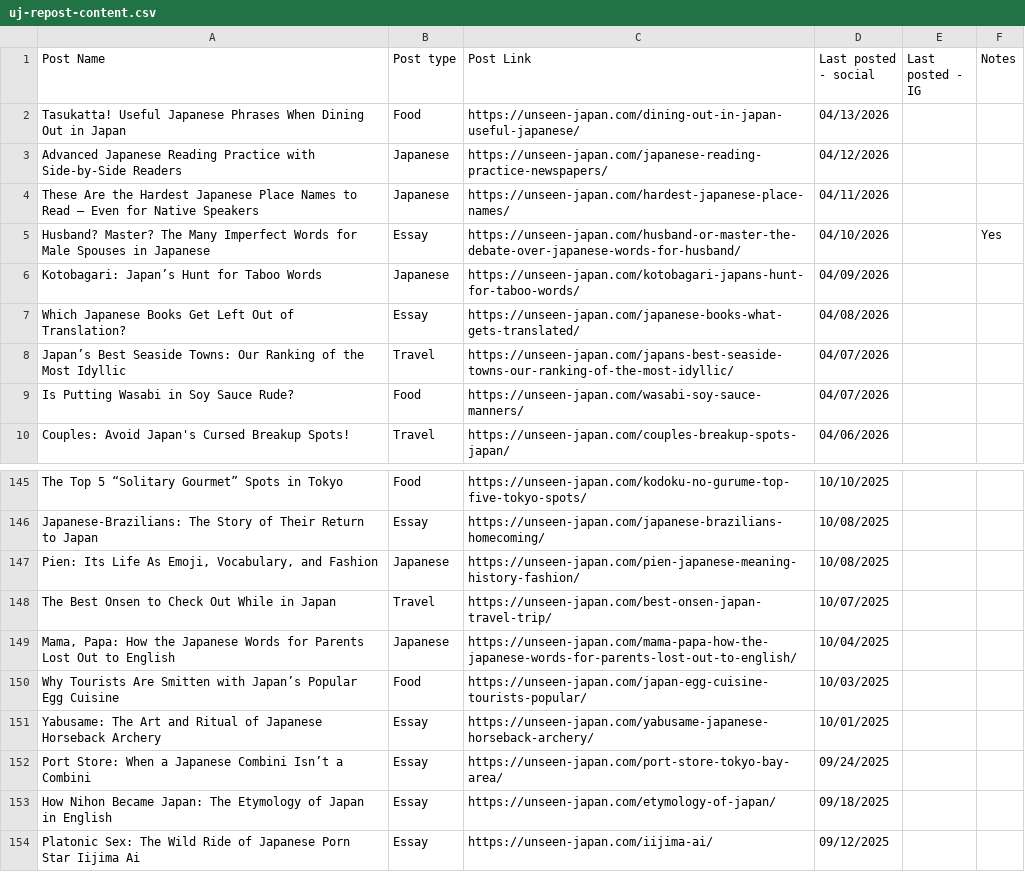
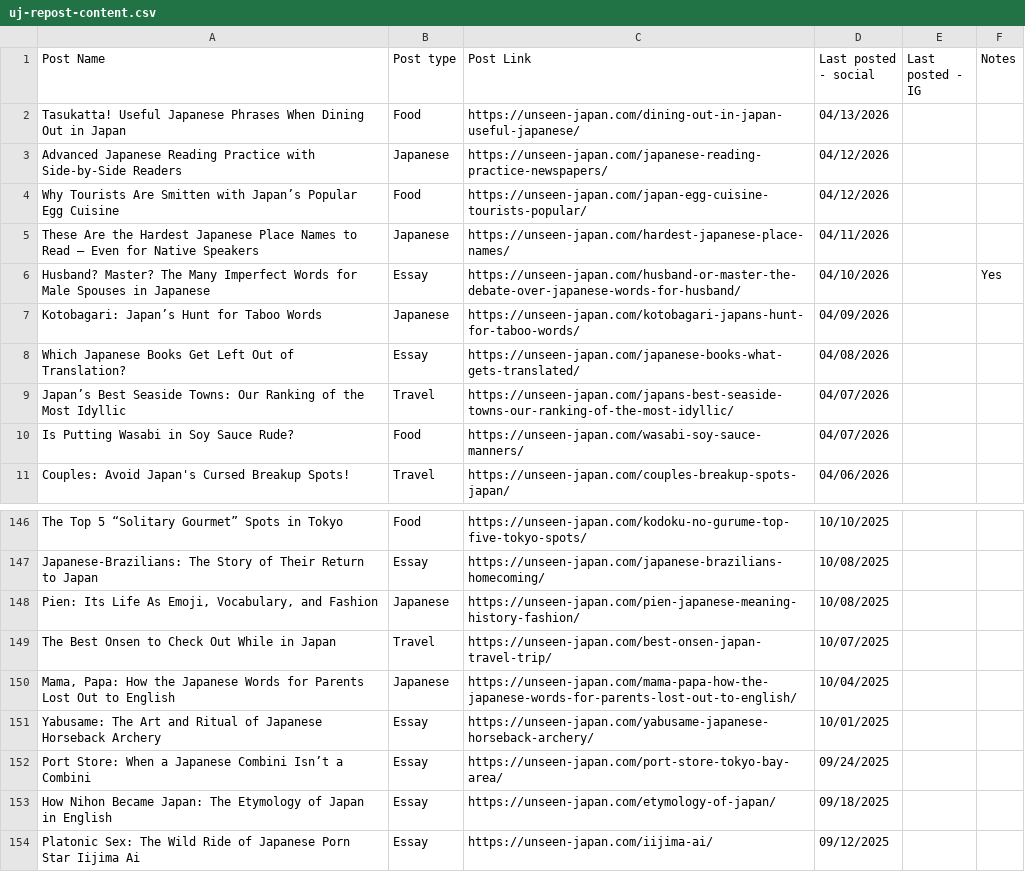
Before and after one commit to ujmediaservices/repost-picker, a CSV file: uj-repost-content.csv, drawn as a sheet; only a part is shown, gaps mark what is left out.

```diff
--- a/uj-repost-content.csv
+++ b/uj-repost-content.csv
@@ -3,2 +3,3 @@ Tasukatta! Useful Japanese Phrases When Dining Out in Japan,Food,https://unseen-
 Advanced Japanese Reading Practice with Side-by-Side Readers,Japanese,https://unseen-japan.com/japanese-reading-practice-newspapers/,04/12/2026,,
+Why Tourists Are Smitten with Japan’s Popular Egg Cuisine,Food,https://unseen-japan.com/japan-egg-cuisine-tourists-popular/,04/12/2026,,
 These Are the Hardest Japanese Place Names to Read – Even for Native Speakers,Japanese,https://unseen-japan.com/hardest-japanese-place-names/,04/11/2026,,
@@ -149,3 +150,2 @@ The Best Onsen to Check Out While in Japan,Travel,https://unseen-japan.com/best-
 "Mama, Papa: How the Japanese Words for Parents Lost Out to English",Japanese,https://unseen-japan.com/mama-papa-how-the-japanese-words-for-parents-lost-out-to-english/,10/04/2025,,
-Why Tourists Are Smitten with Japan’s Popular Egg Cuisine,Food,https://unseen-japan.com/japan-egg-cuisine-tourists-popular/,10/03/2025,,
 Yabusame: The Art and Ritual of Japanese Horseback Archery,Essay,https://unseen-japan.com/yabusame-japanese-horseback-archery/,10/01/2025,,
```
Also changed, not shown: 1 other file.
